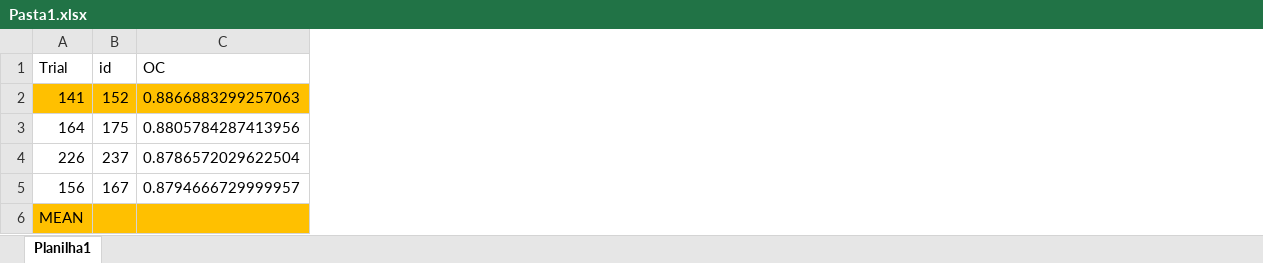
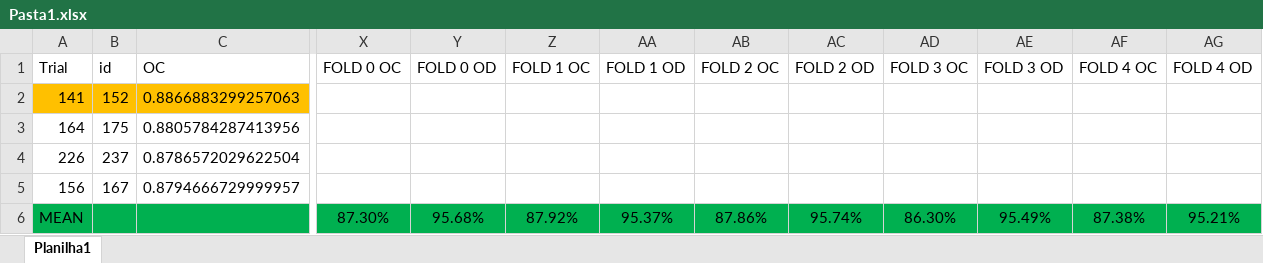
Before and after one commit to thiago-freire/NAS_proj, an Excel workbook: documentos/Pasta1.xlsx, sheet Planilha1, drawn as a sheet; only a part is shown, gaps mark what is left out; values as stored, in another font and other column widths than the file's, no borders; the diff covers the shown part only; the diff names each change by its address in the sheet, - before the commit and + after, or states it on an @@ line.

Commit message:
[FIX] add documents

```diff
--- a/documentos/Pasta1.xlsx (sheet Planilha1)
+++ b/documentos/Pasta1.xlsx (sheet Planilha1)
+column X (FOLD 0 OC), row 6: 87.30%
+column Y (FOLD 0 OD), row 6: 95.68%
+column Z (FOLD 1 OC), row 6: 87.92%
+column AA (FOLD 1 OD), row 6: 95.37%
+column AB (FOLD 2 OC), row 6: 87.86%
+column AC (FOLD 2 OD), row 6: 95.74%
+column AD (FOLD 3 OC), row 6: 86.30%
+column AE (FOLD 3 OD), row 6: 95.49%
+column AF (FOLD 4 OC), row 6: 87.38%
+column AG (FOLD 4 OD), row 6: 95.21%
-A6:C6 fill: #FFC000
+A6:C6 fill: #00B050
```
Also changed, not shown: cell formats elsewhere in this sheet, 3 other files.
